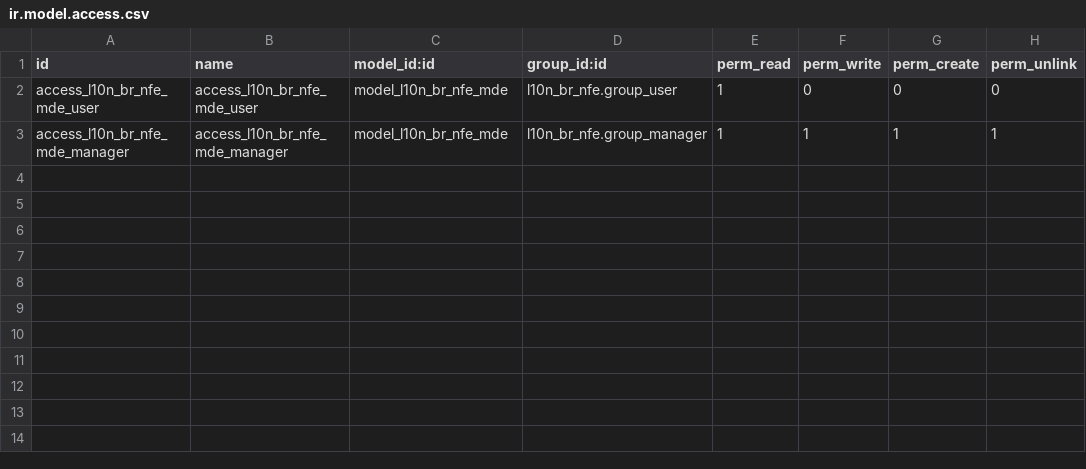
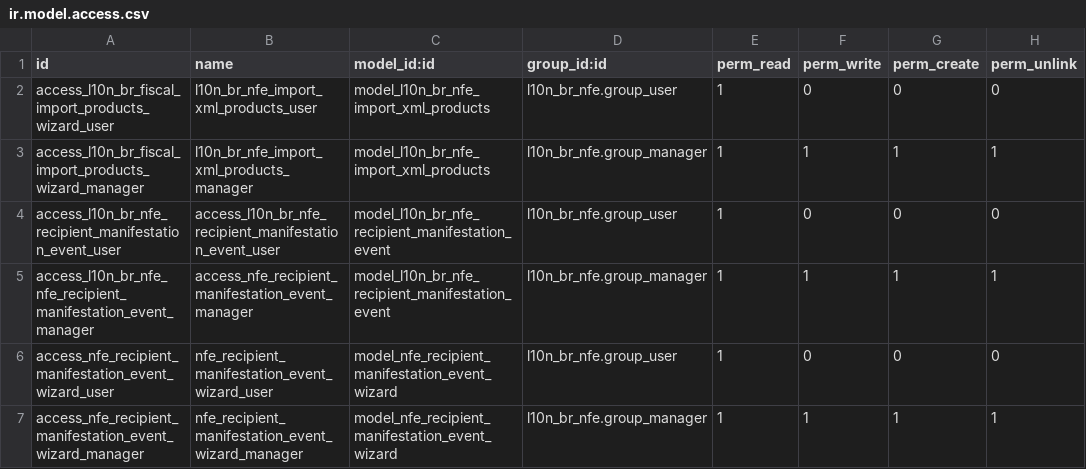
Before and after one commit to CristianoMafraJunior/l10n-brazil, a CSV file: l10n_br_nfe/security/ir.model.access.csv, drawn as a sheet.

```diff
--- a/l10n_br_nfe/security/ir.model.access.csv
+++ b/l10n_br_nfe/security/ir.model.access.csv
@@ -1,3 +1,7 @@
 "id","name","model_id:id","group_id:id","perm_read","perm_write","perm_create","perm_unlink"
-access_l10n_br_nfe_mde_user,access_l10n_br_nfe_mde_user,model_l10n_br_nfe_mde,l10n_br_nfe.group_user,1,0,0,0
-access_l10n_br_nfe_mde_manager,access_l10n_br_nfe_mde_manager,model_l10n_br_nfe_mde,l10n_br_nfe.group_manager,1,1,1,1
+access_l10n_br_fiscal_import_products_wizard_user,l10n_br_nfe_import_xml_products_user,model_l10n_br_nfe_import_xml_products,l10n_br_nfe.group_user,1,0,0,0
+access_l10n_br_fiscal_import_products_wizard_manager,l10n_br_nfe_import_xml_products_manager,model_l10n_br_nfe_import_xml_products,l10n_br_nfe.group_manager,1,1,1,1
+access_l10n_br_nfe_recipient_manifestation_event_user,access_l10n_br_nfe_recipient_manifestation_event_user,model_l10n_br_nfe_recipient_manifestation_event,l10n_br_nfe.group_user,1,0,0,0
+access_l10n_br_nfe_nfe_recipient_manifestation_event_manager,access_nfe_recipient_manifestation_event_manager,model_l10n_br_nfe_recipient_manifestation_event,l10n_br_nfe.group_manager,1,1,1,1
+access_nfe_recipient_manifestation_event_wizard_user,nfe_recipient_manifestation_event_wizard_user,model_nfe_recipient_manifestation_event_wizard,l10n_br_nfe.group_user,1,0,0,0
+access_nfe_recipient_manifestation_event_wizard_manager,nfe_recipient_manifestation_event_wizard_manager,model_nfe_recipient_manifestation_event_wizard,l10n_br_nfe.group_manager,1,1,1,1
```
Also changed, not shown: 18 other files.
